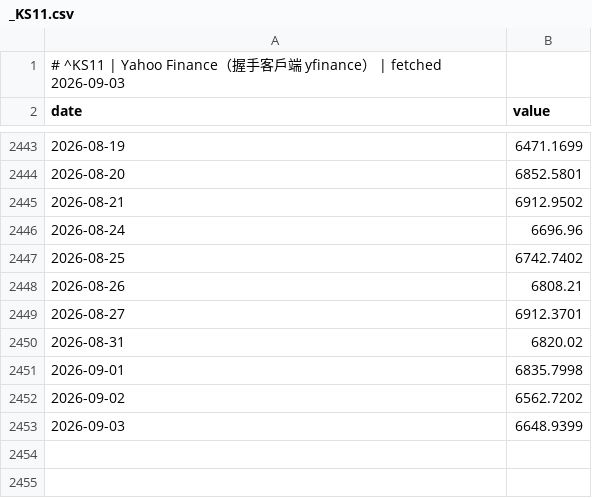
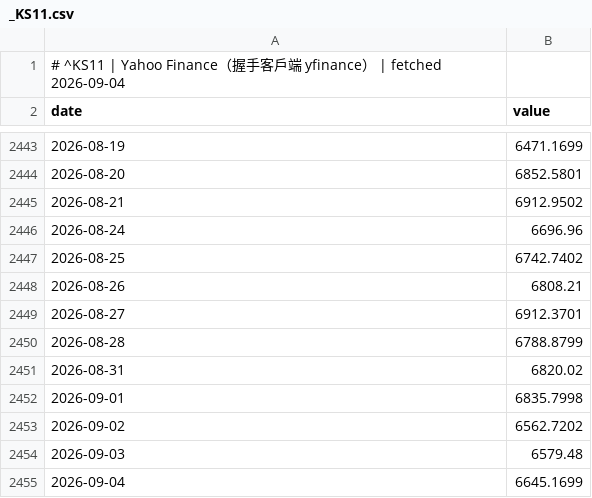
Before and after one commit to GunDamnBoy/chart-of-the-day, a CSV file: data/series/_KS11.csv, drawn as a sheet; only a part is shown, gaps mark what is left out.

Commit message:
data: publish 2026-09-04

```diff
--- a/data/series/_KS11.csv
+++ b/data/series/_KS11.csv
@@ -1,2 +1,2 @@
-# ^KS11 | Yahoo Finance（握手客戶端 yfinance） | fetched 2026-09-03
+# ^KS11 | Yahoo Finance（握手客戶端 yfinance） | fetched 2026-09-04
 date,value
@@ -2449,2 +2449,3 @@ date,value
 2026-08-27,6912.3701
+2026-08-28,6788.8799
 2026-08-31,6820.02
@@ -2452,2 +2453,3 @@ date,value
 2026-09-02,6562.7202
-2026-09-03,6648.9399
+2026-09-03,6579.48
+2026-09-04,6645.1699
```
Also changed, not shown: data/series/005930.KS.csv, data/series/6857.T.csv, 49 other files.
